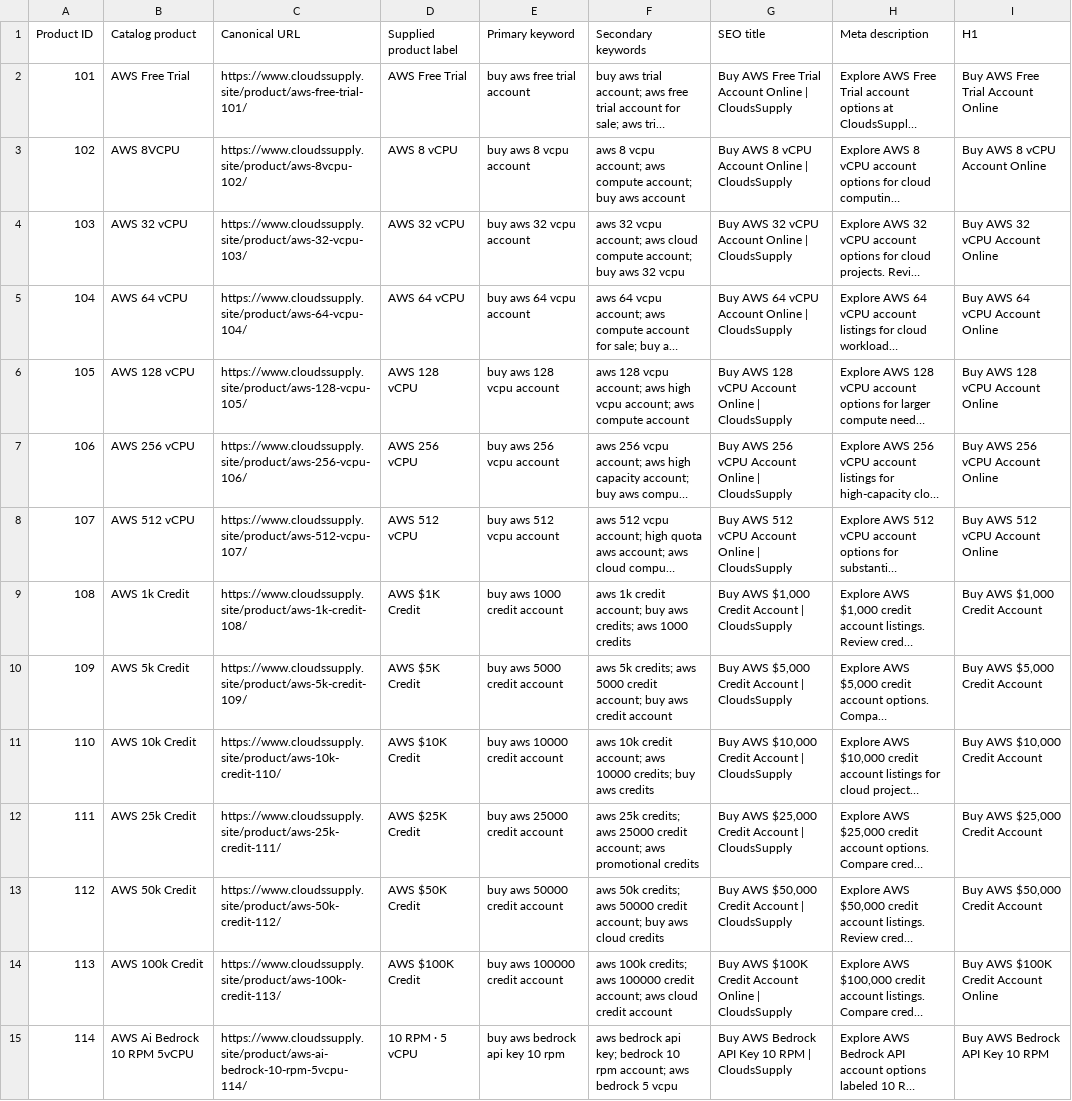
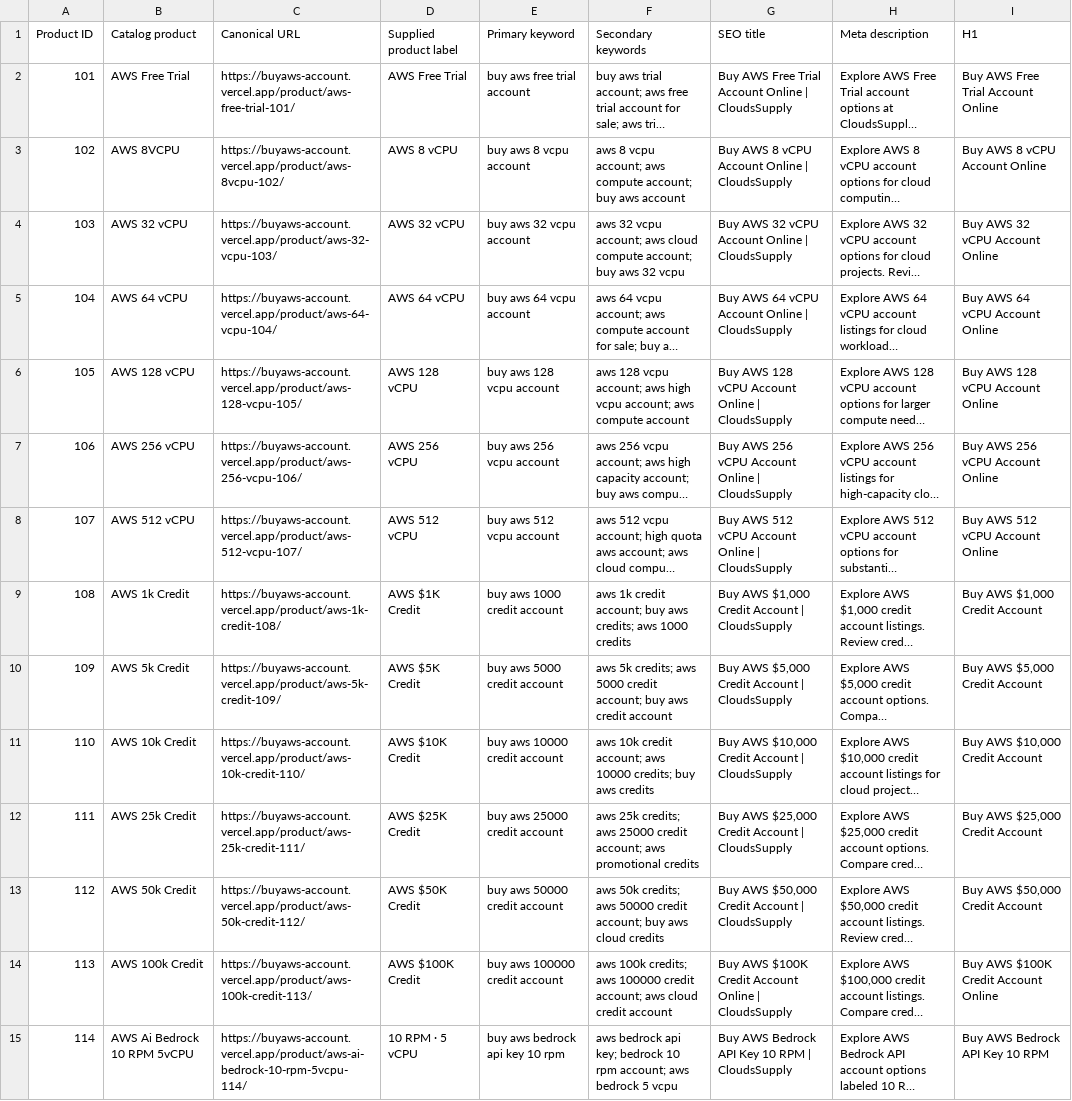
Before and after one commit to moba342/Website-, a CSV file: reports/product-variant-seo.csv, drawn as a sheet; only a part is shown; long unchanged cells end in …; the diff covers the shown part only; the diff names each change by its address in the sheet, - before the commit and + after, or states it on an @@ line.

```diff
--- a/reports/product-variant-seo.csv
+++ b/reports/product-variant-seo.csv
-C2 (Canonical URL): https://www.cloudssupply.site/product/aws-free-trial-101/
+C2 (Canonical URL): https://buyaws-account.vercel.app/product/aws-free-trial-101/
-C3 (Canonical URL): https://www.cloudssupply.site/product/aws-8vcpu-102/
+C3 (Canonical URL): https://buyaws-account.vercel.app/product/aws-8vcpu-102/
-C4 (Canonical URL): https://www.cloudssupply.site/product/aws-32-vcpu-103/
+C4 (Canonical URL): https://buyaws-account.vercel.app/product/aws-32-vcpu-103/
-C5 (Canonical URL): https://www.cloudssupply.site/product/aws-64-vcpu-104/
+C5 (Canonical URL): https://buyaws-account.vercel.app/product/aws-64-vcpu-104/
-C6 (Canonical URL): https://www.cloudssupply.site/product/aws-128-vcpu-105/
+C6 (Canonical URL): https://buyaws-account.vercel.app/product/aws-128-vcpu-105/
-C7 (Canonical URL): https://www.cloudssupply.site/product/aws-256-vcpu-106/
+C7 (Canonical URL): https://buyaws-account.vercel.app/product/aws-256-vcpu-106/
-C8 (Canonical URL): https://www.cloudssupply.site/product/aws-512-vcpu-107/
+C8 (Canonical URL): https://buyaws-account.vercel.app/product/aws-512-vcpu-107/
-C9 (Canonical URL): https://www.cloudssupply.site/product/aws-1k-credit-108/
+C9 (Canonical URL): https://buyaws-account.vercel.app/product/aws-1k-credit-108/
-C10 (Canonical URL): https://www.cloudssupply.site/product/aws-5k-credit-109/
+C10 (Canonical URL): https://buyaws-account.vercel.app/product/aws-5k-credit-109/
-C11 (Canonical URL): https://www.cloudssupply.site/product/aws-10k-credit-110/
+C11 (Canonical URL): https://buyaws-account.vercel.app/product/aws-10k-credit-110/
-C12 (Canonical URL): https://www.cloudssupply.site/product/aws-25k-credit-111/
+C12 (Canonical URL): https://buyaws-account.vercel.app/product/aws-25k-credit-111/
-C13 (Canonical URL): https://www.cloudssupply.site/product/aws-50k-credit-112/
+C13 (Canonical URL): https://buyaws-account.vercel.app/product/aws-50k-credit-112/
-C14 (Canonical URL): https://www.cloudssupply.site/product/aws-100k-credit-113/
+C14 (Canonical URL): https://buyaws-account.vercel.app/product/aws-100k-credit-113/
-C15 (Canonical URL): https://www.cloudssupply.site/product/aws-ai-bedrock-10-rpm-5vcpu-114/
+C15 (Canonical URL): https://buyaws-account.vercel.app/product/aws-ai-bedrock-10-rpm-5vcpu-114/
```
Also changed, not shown: 37 edited cells elsewhere in this file, reports/on-page-seo.csv, 9 other files.
